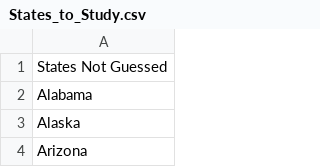
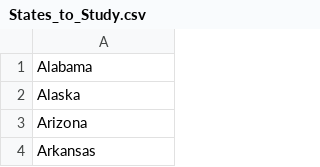
Before and after one commit to oscarsolis3301/100DaysOfCode, a CSV file: Day 25/Us-States-Game/States_to_Study.csv, drawn as a sheet; only a part is shown; the shorter side is filled out with more unchanged rows; the diff names each change by its address in the sheet, - before the commit and + after, or states it on an @@ line.

```diff
--- a/Day 25/Us-States-Game/States_to_Study.csv
+++ b/Day 25/Us-States-Game/States_to_Study.csv
-row 1: States Not Guessed
```
Also changed, not shown: 4 other files.
